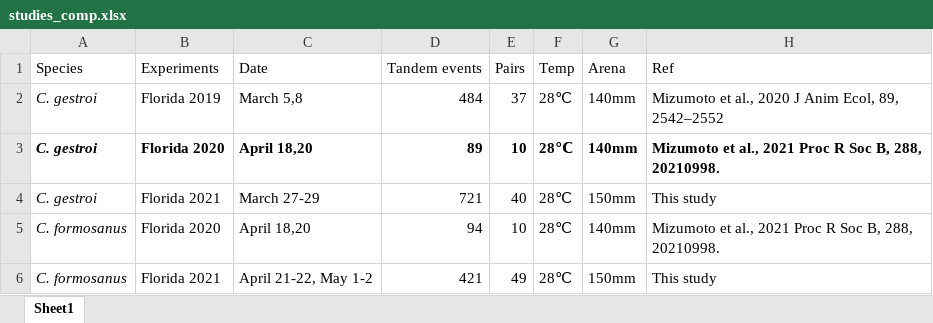
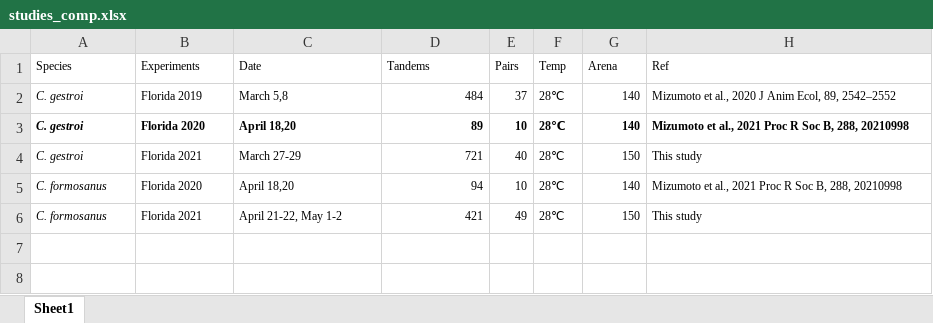
Before and after one commit to nobuaki-mzmt/cop_homo_tandem_cf-vs-cg, an Excel workbook: analysis/studies_comp.xlsx, sheet Sheet1, drawn as a sheet; values as stored, in another font and other column widths than the file's, no borders; the diff names each change by its address in the sheet, - before the commit and + after, or states it on an @@ line.

Commit message:
Finished comparison with previous studies

```diff
--- a/analysis/studies_comp.xlsx (sheet Sheet1)
+++ b/analysis/studies_comp.xlsx (sheet Sheet1)
@@ A1:H6 text size: smaller @@
-D1: Tandem events
+D1: Tandems
-G2:G3 (Arena): 140mm
+G2:G3 (Arena): 140
-H3 (Ref): …B, 288, 20210998.
+H3 (Ref): …B, 288, 20210998
-G4 (Arena): 150mm
+G4 (Arena): 150
-G5 (Arena): 140mm
+G5 (Arena): 140
-H5 (Ref): …B, 288, 20210998.
+H5 (Ref): …B, 288, 20210998
-G6 (Arena): 150mm
+G6 (Arena): 150
```
Also changed, not shown: 8 other files.
